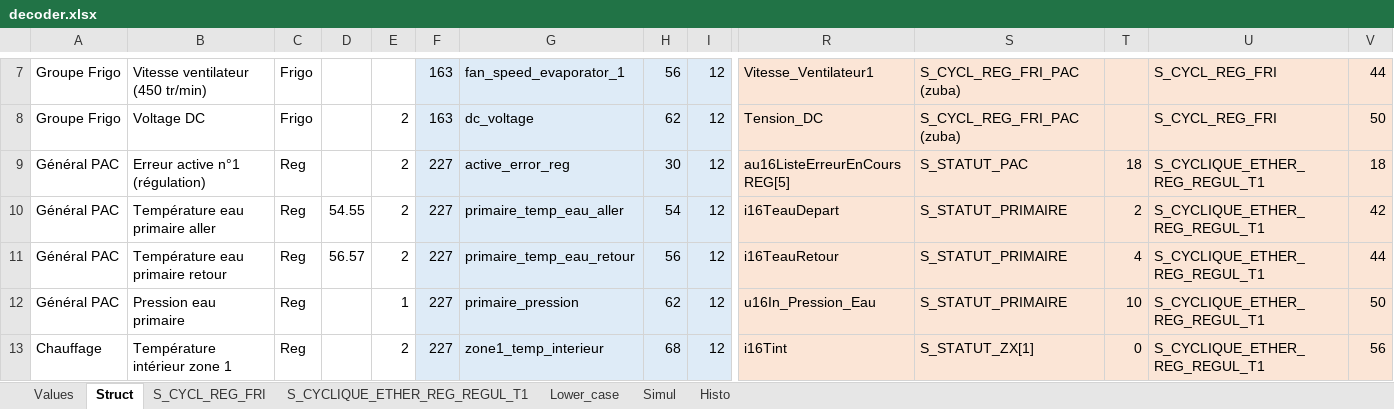
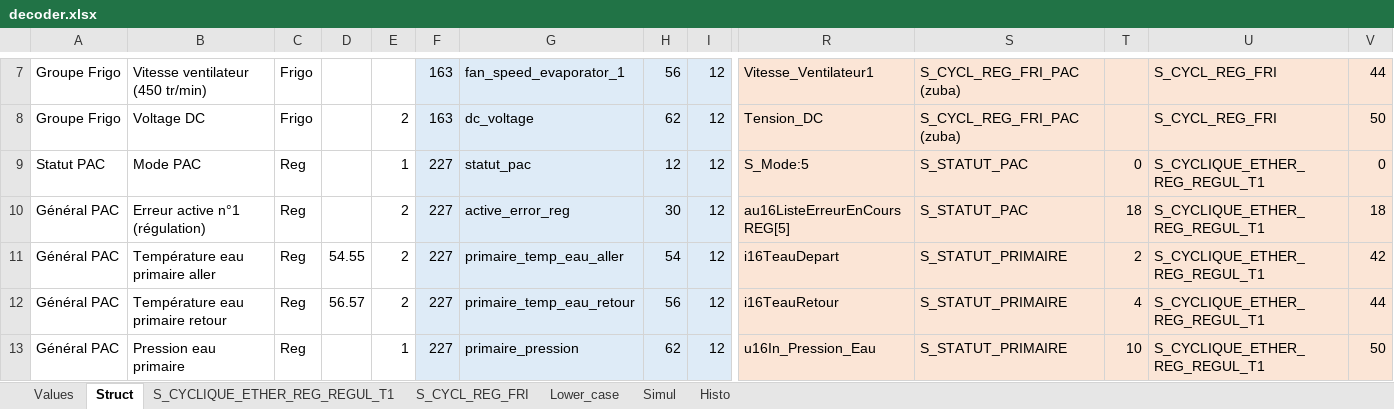
Before and after one commit to cyrilpawelko/arkteos_reg3, an Excel workbook: decoder.xlsx, sheet Struct, drawn as a sheet; only a part is shown, gaps mark what is left out; the shorter side is filled out with more unchanged rows; values as stored, in another font and other column widths than the file's, no borders; rows hold the shown columns only; the diff names each change by its address in the sheet, - before the commit and + after, or states it on an @@ line.

Commit message:
Add PAC status + manage new MQTT API version management

```diff
--- a/decoder.xlsx (sheet Struct)
+++ b/decoder.xlsx (sheet Struct)
@@ sheet tab order changed: Values | Struct | S_CYCLIQUE_ETHER_REG_REGUL_T1 | S_CYCL_REG_FRI | Lower_case | Simul | Histo @@
+row 9: Statut PAC | Mode PAC | Reg |  | 1 | 227 | statut_pac | 12 | 12 | S_Mode:5 | S_STATUT_PAC | 0 | S_CYCLIQUE_ETHER_REG_REGUL_T1 | 0
```
Also changed, not shown: sheet Values, formulas that keep their value, 1 other file.
